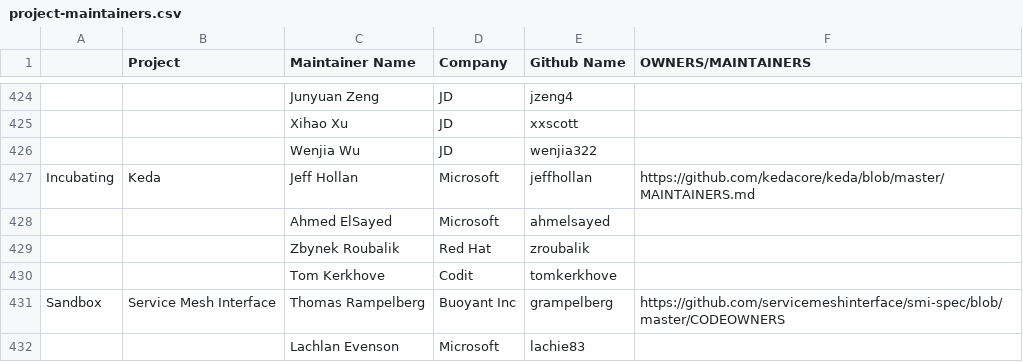
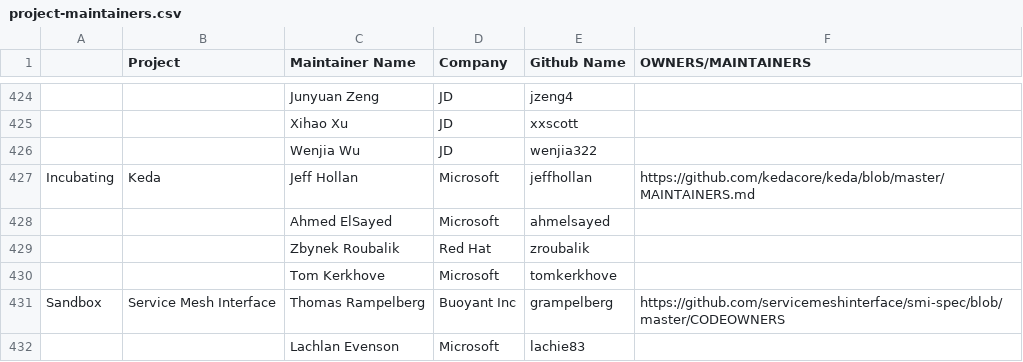
Before and after one commit to apreuavar6/cncf-foundation, a CSV file: project-maintainers.csv, drawn as a sheet; only a part is shown, gaps mark what is left out.

Commit message:
docs: Tom Kerkhove is now representing Microsoft, instead of Codit
Tom Kerkhove is now representing Microsoft, instead of Codit

Signed-off-by: Tom Kerkhove <kerkhove.tom@gmail.com>

```diff
--- a/project-maintainers.csv
+++ b/project-maintainers.csv
@@ -429,3 +429,3 @@ Incubating,Keda,Jeff Hollan,Microsoft,jeffhollan,https://github.com/kedacore/ked
 ,,Zbynek Roubalik,Red Hat,zroubalik,
-,,Tom Kerkhove,Codit,tomkerkhove,
+,,Tom Kerkhove,Microsoft,tomkerkhove,
 Sandbox,Service Mesh Interface,Thomas Rampelberg,Buoyant Inc,grampelberg,https://github.com/servicemeshinterface/smi-spec/blob/master/CODEOWNERS
```
